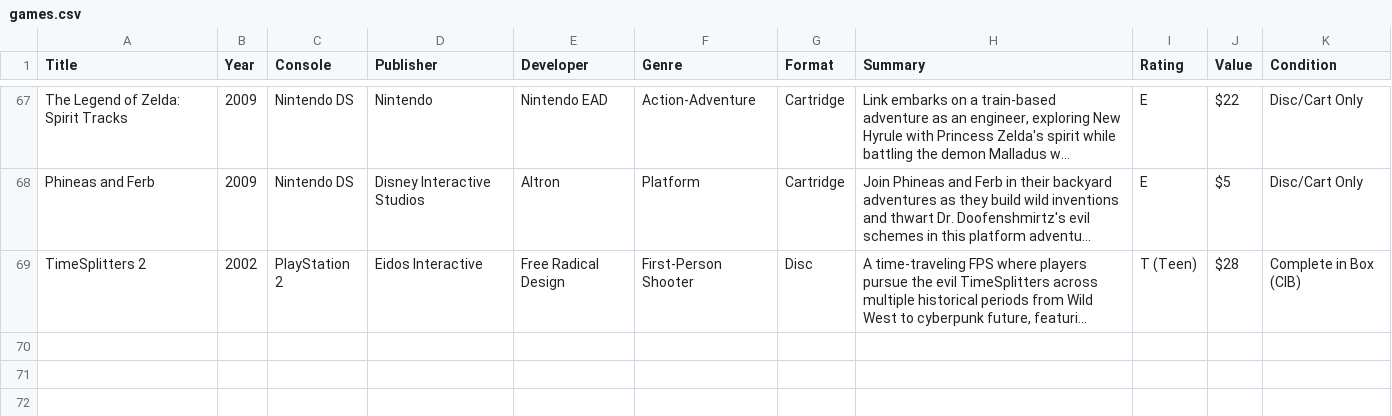
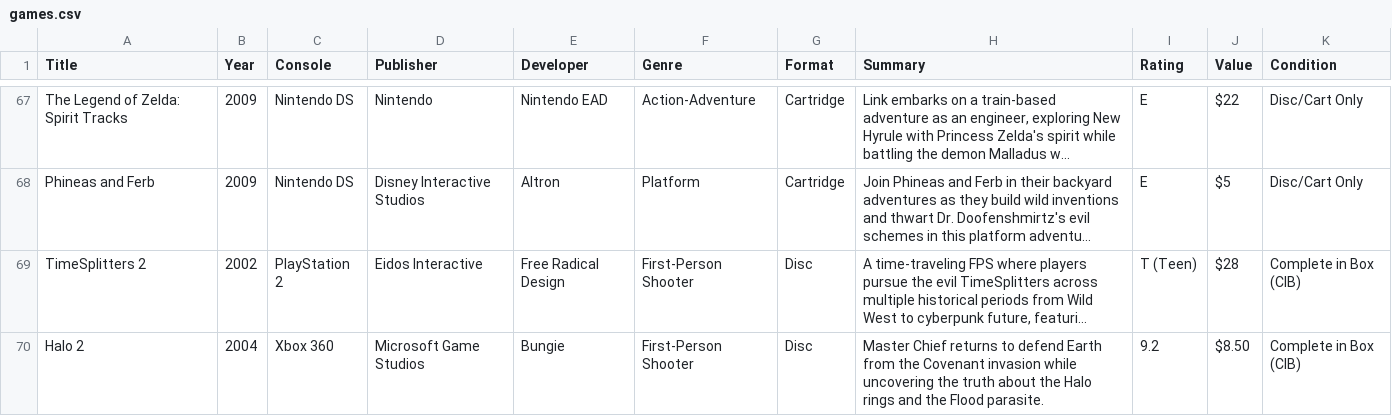
Before and after one commit to Darkstre/game-collection, a CSV file: games.csv, drawn as a sheet; only a part is shown, gaps mark what is left out; long unchanged cells end in …; the diff names each change by its address in the sheet, - before the commit and + after, or states it on an @@ line.

Commit message:
Added game: Halo 2 - 2025-08-26 21:44:12

```diff
--- a/games.csv
+++ b/games.csv
+row 70: Halo 2 | 2004 | Xbox 360 | Microsoft Game Studios | Bungie | First-Person Shooter | Disc | Master Chief returns to defend Earth from the Covenant invasion while uncovering the truth about the Halo rings and the Flood parasite. | 9.2 | $8.50 | Complete in Box (CIB)
```
